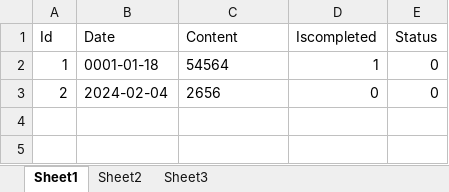
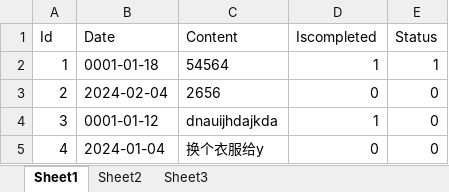
Before and after one commit to dadadashuaibi/MyToDo, an Excel workbook: MyToDo/Data/Schedule/Schedule.xlsx, sheet Sheet1, drawn as a sheet; values as stored, in another font and other column widths than the file's, no borders; the diff names each change by its address in the sheet, - before the commit and + after, or states it on an @@ line.

```diff
--- a/MyToDo/Data/Schedule/Schedule.xlsx (sheet Sheet1)
+++ b/MyToDo/Data/Schedule/Schedule.xlsx (sheet Sheet1)
-E2 (Status): 0
+E2 (Status): 1
+row 4: 3 | 0001-01-12 | dnauijhdajkda | 1 | 0
+row 5: 4 | 2024-01-04 | 换个衣服给y | 0 | 0
```
Also changed, not shown: 30 other files.
